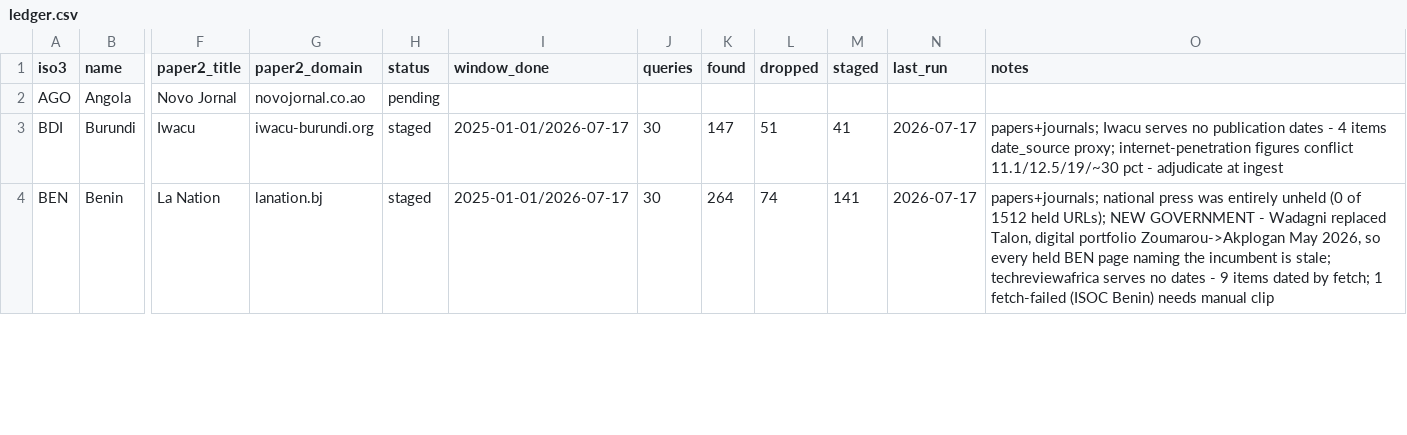
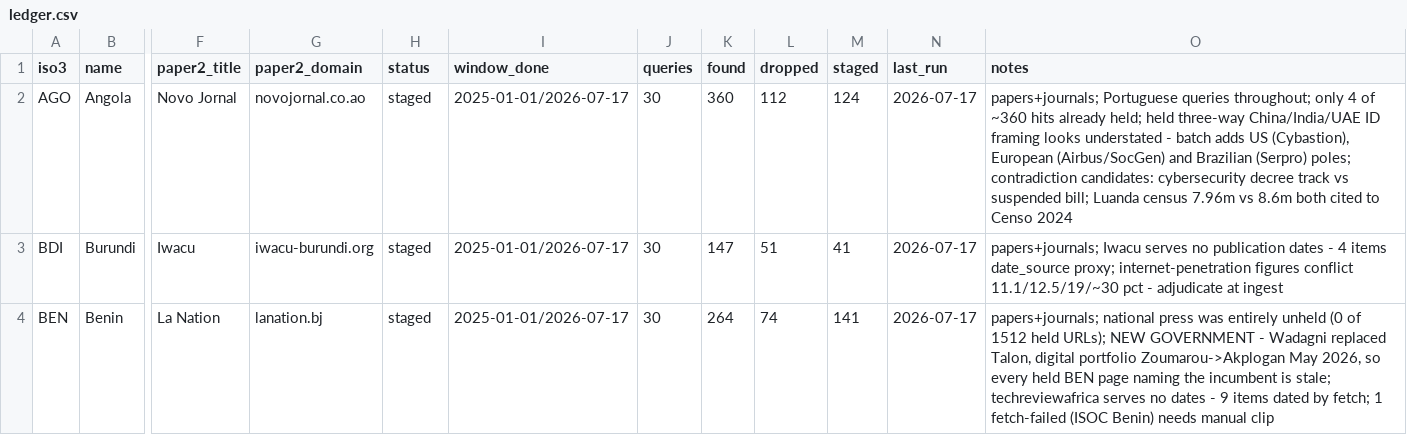
Before and after one commit to bill-anderson/OSINT, a CSV file: sweep/ledger.csv, drawn as a sheet; only a part is shown, gaps mark what is left out; the diff names each change by its address in the sheet, - before the commit and + after, or states it on an @@ line.

```diff
--- a/sweep/ledger.csv
+++ b/sweep/ledger.csv
-H2 (status): pending
+H2 (status): staged
-I2 (window_done): (empty)
+I2 (window_done): 2025-01-01/2026-07-17
-J2 (queries): (empty)
+J2 (queries): 30
-K2 (found): (empty)
+K2 (found): 360
-L2 (dropped): (empty)
+L2 (dropped): 112
-M2 (staged): (empty)
+M2 (staged): 124
-N2 (last_run): (empty)
+N2 (last_run): 2026-07-17
-O2 (notes): (empty)
+O2 (notes): papers+journals; Portuguese queries throughout; only 4 of ~360 hits already held; held three-way China/India/UAE ID framing looks understated - batch adds US (Cybastion), European (Airbus/SocGen) and Brazilian (Serpro) poles; contradiction candidates: cybersecurity decree track vs suspended bill; Luanda census 7.96m vs 8.6m both cited to Censo 2024
```
Also changed, not shown: 14 other files.
